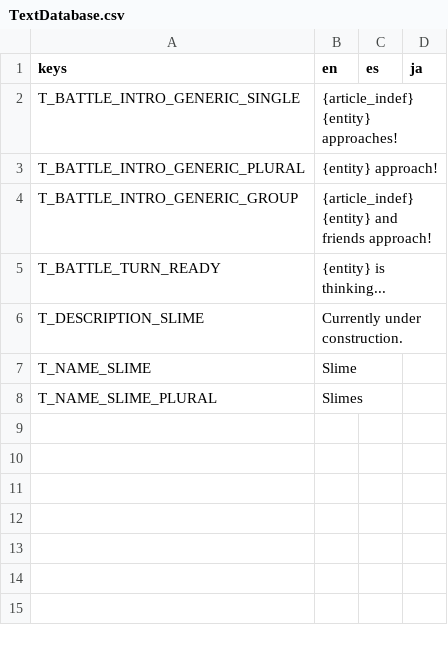
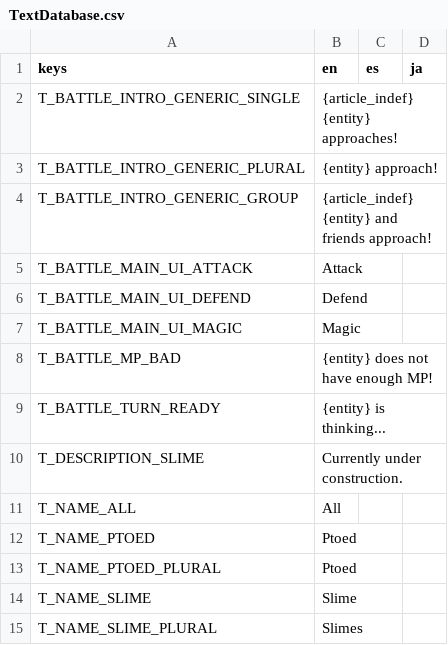
Before and after one commit to Tougon/CopyrightRPG, a CSV file: assets/Localization/TextDatabase.csv, drawn as a sheet.

```diff
--- a/assets/Localization/TextDatabase.csv
+++ b/assets/Localization/TextDatabase.csv
@@ -4,4 +4,11 @@ T_BATTLE_INTRO_GENERIC_PLURAL,{entity} approach!,,
 T_BATTLE_INTRO_GENERIC_GROUP,{article_indef} {entity} and friends approach!,,
+T_BATTLE_MAIN_UI_ATTACK,Attack,,
+T_BATTLE_MAIN_UI_DEFEND,Defend,,
+T_BATTLE_MAIN_UI_MAGIC,Magic,,
+T_BATTLE_MP_BAD,{entity} does not have enough MP!,,
 T_BATTLE_TURN_READY,{entity} is thinking...,,
 T_DESCRIPTION_SLIME,Currently under construction.,,
+T_NAME_ALL,All,,
+T_NAME_PTOED,Ptoed,,
+T_NAME_PTOED_PLURAL,Ptoed,,
 T_NAME_SLIME,Slime,,
```
Also changed, not shown: 27 other files.
